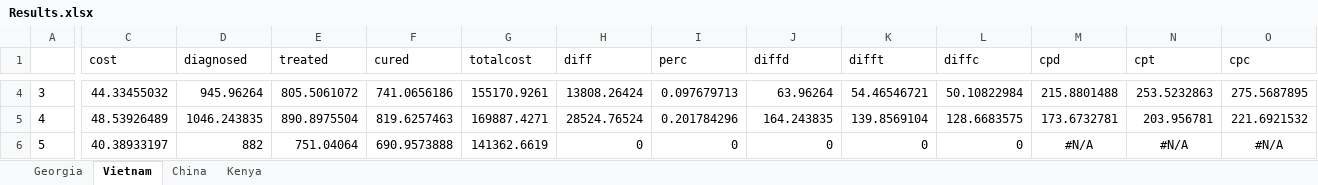
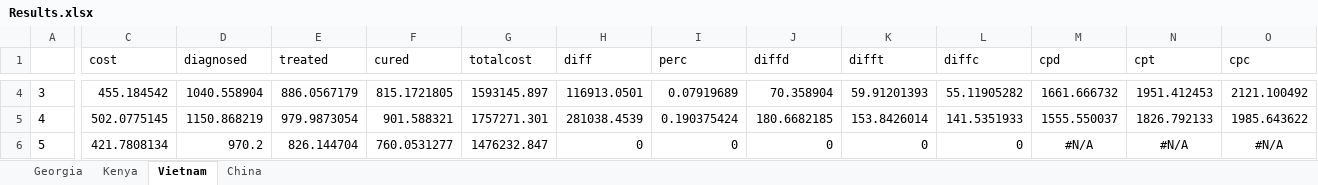
Before and after one commit to jogwalker/HCVST, an Excel workbook: Results.xlsx, sheet Vietnam, drawn as a sheet; only a part is shown, gaps mark what is left out; values as stored, in another font and other column widths than the file's, no borders; the diff covers the shown part only; the diff names each change by its address in the sheet, - before the commit and + after, or states it on an @@ line.

```diff
--- a/Results.xlsx (sheet Vietnam)
+++ b/Results.xlsx (sheet Vietnam)
@@ sheet tab order changed: Georgia | Kenya | Vietnam | China @@
-C4 (cost): 44.33455032
+C4 (cost): 455.184542
-D4 (diagnosed): 945.96264
+D4 (diagnosed): 1040.558904
-E4 (treated): 805.5061072
+E4 (treated): 886.0567179
-F4 (cured): 741.0656186
+F4 (cured): 815.1721805
-G4 (totalcost): 155170.9261
+G4 (totalcost): 1593145.897
-H4 (diff): 13808.26424
+H4 (diff): 116913.0501
-I4 (perc): 0.097679713
+I4 (perc): 0.07919689
-J4 (diffd): 63.96264
+J4 (diffd): 70.358904
-K4 (difft): 54.46546721
+K4 (difft): 59.91201393
-L4 (diffc): 50.10822984
+L4 (diffc): 55.11905282
-M4 (cpd): 215.8801488
+M4 (cpd): 1661.666732
-N4 (cpt): 253.5232863
+N4 (cpt): 1951.412453
-O4 (cpc): 275.5687895
+O4 (cpc): 2121.100492
-C5 (cost): 48.53926489
+C5 (cost): 502.0775145
-D5 (diagnosed): 1046.243835
+D5 (diagnosed): 1150.868219
-E5 (treated): 890.8975504
+E5 (treated): 979.9873054
-F5 (cured): 819.6257463
+F5 (cured): 901.588321
-G5 (totalcost): 169887.4271
+G5 (totalcost): 1757271.301
-H5 (diff): 28524.76524
+H5 (diff): 281038.4539
-I5 (perc): 0.201784296
+I5 (perc): 0.190375424
-J5 (diffd): 164.243835
+J5 (diffd): 180.6682185
-K5 (difft): 139.8569104
+K5 (difft): 153.8426014
-L5 (diffc): 128.6683575
+L5 (diffc): 141.5351933
-M5 (cpd): 173.6732781
+M5 (cpd): 1555.550037
-N5 (cpt): 203.956781
+N5 (cpt): 1826.792133
-O5 (cpc): 221.6921532
+O5 (cpc): 1985.643622
-C6 (cost): 40.38933197
+C6 (cost): 421.7808134
-D6 (diagnosed): 882
+D6 (diagnosed): 970.2
-E6 (treated): 751.04064
+E6 (treated): 826.144704
-F6 (cured): 690.9573888
+F6 (cured): 760.0531277
-G6 (totalcost): 141362.6619
+G6 (totalcost): 1476232.847
```
Also changed, not shown: 395 edited cells elsewhere in this sheet, sheet Kenya, sheet Georgia, sheet China, diagram_long.xlsx, parameters.xlsx, 4 other files.
